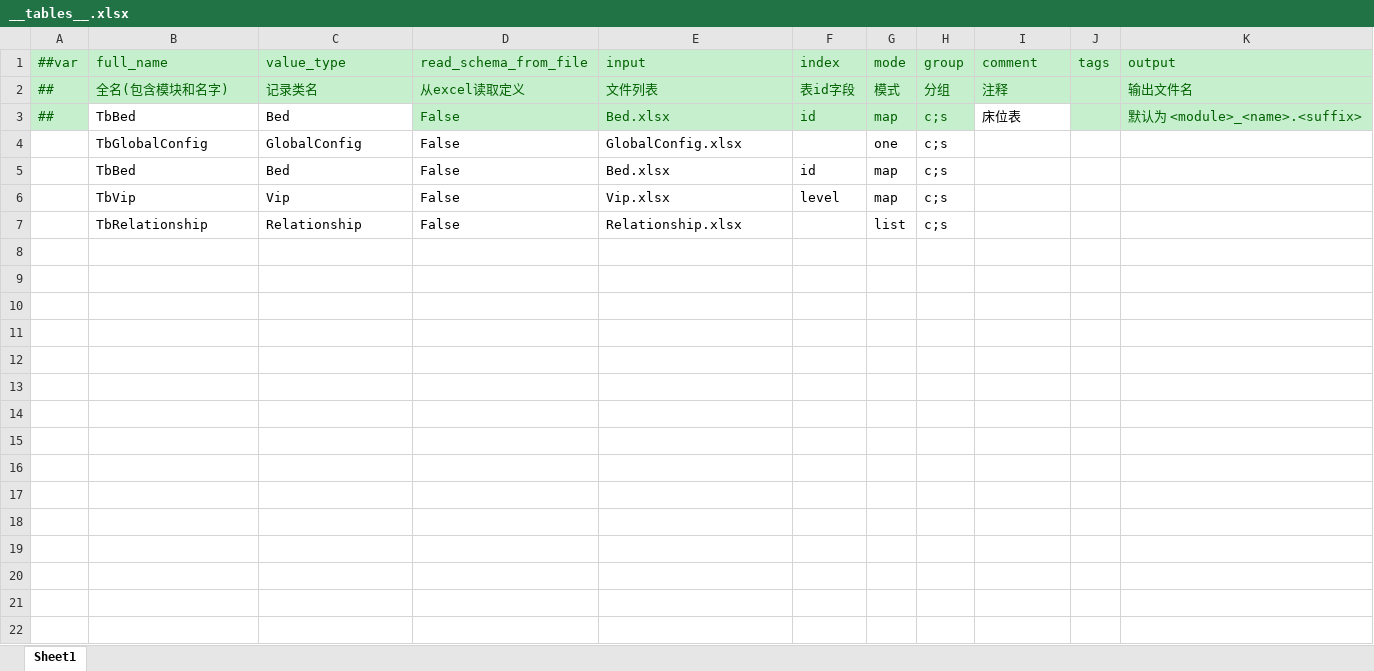
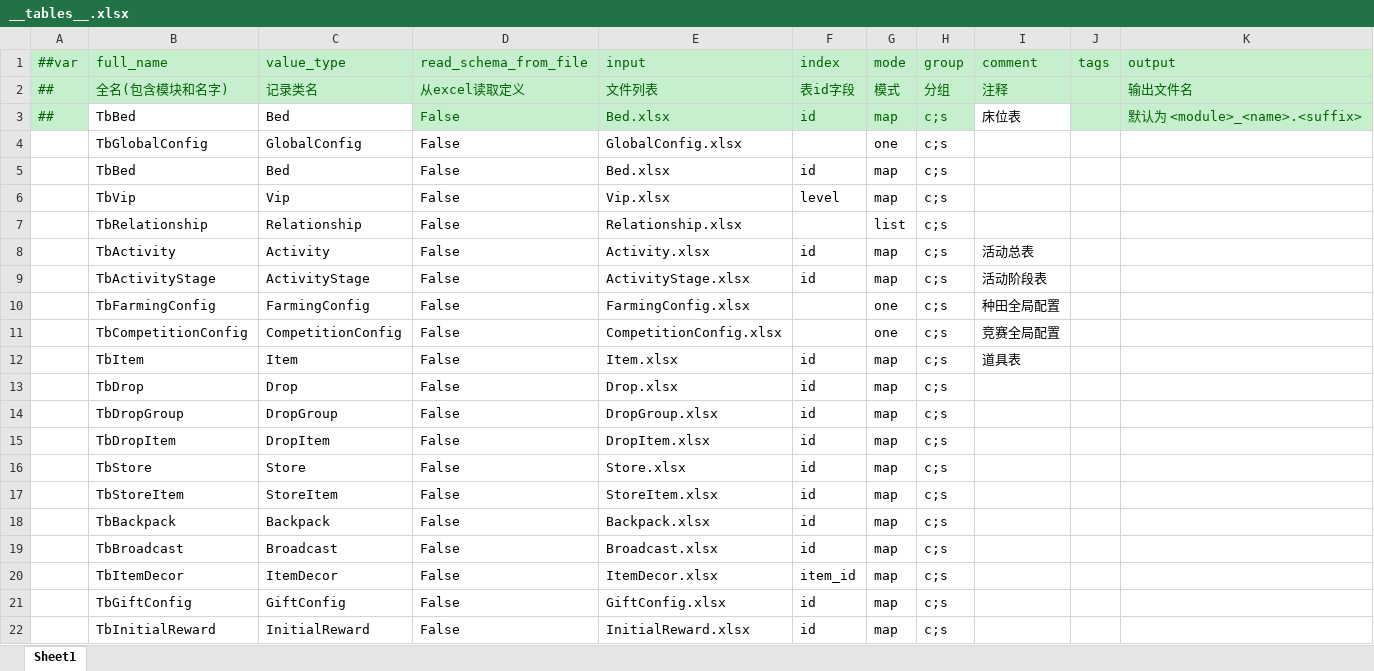
Before and after one commit to lk2023060901/xiaojia-config, an Excel workbook: datas/__tables__.xlsx, sheet Sheet1, drawn as a sheet; values as stored, in another font and other column widths than the file's, no borders; the diff names each change by its address in the sheet, - before the commit and + after, or states it on an @@ line.

```diff
--- a/datas/__tables__.xlsx (sheet Sheet1)
+++ b/datas/__tables__.xlsx (sheet Sheet1)
+row 8:  | TbActivity | Activity | False | Activity.xlsx | id | map | c;s | 活动总表
+row 9:  | TbActivityStage | ActivityStage | False | ActivityStage.xlsx | id | map | c;s | 活动阶段表
+row 10:  | TbFarmingConfig | FarmingConfig | False | FarmingConfig.xlsx |  | one | c;s | 种田全局配置
+row 11:  | TbCompetitionConfig | CompetitionConfig | False | CompetitionConfig.xlsx |  | one | c;s | 竞赛全局配置
+row 12:  | TbItem | Item | False | Item.xlsx | id | map | c;s | 道具表
+row 13:  | TbDrop | Drop | False | Drop.xlsx | id | map | c;s
+row 14:  | TbDropGroup | DropGroup | False | DropGroup.xlsx | id | map | c;s
+row 15:  | TbDropItem | DropItem | False | DropItem.xlsx | id | map | c;s
+row 16:  | TbStore | Store | False | Store.xlsx | id | map | c;s
+row 17:  | TbStoreItem | StoreItem | False | StoreItem.xlsx | id | map | c;s
+row 18:  | TbBackpack | Backpack | False | Backpack.xlsx | id | map | c;s
+row 19:  | TbBroadcast | Broadcast | False | Broadcast.xlsx | id | map | c;s
+row 20:  | TbItemDecor | ItemDecor | False | ItemDecor.xlsx | item_id | map | c;s
+row 21:  | TbGiftConfig | GiftConfig | False | GiftConfig.xlsx | id | map | c;s
+row 22:  | TbInitialReward | InitialReward | False | InitialReward.xlsx | id | map | c;s
```
Also changed, not shown: datas/GlobalConfig.xlsx, datas/__beans__.xlsx, 18 other files.
